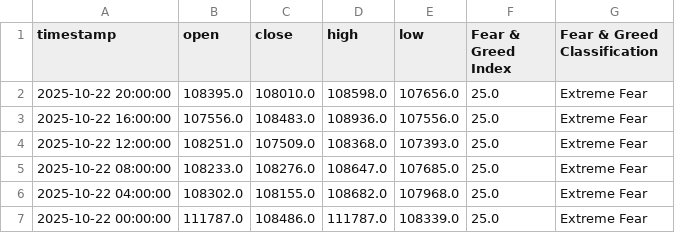
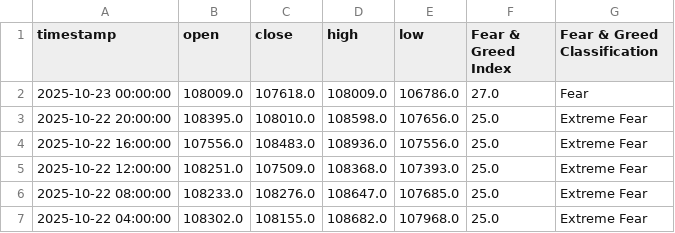
Before and after one commit to MetalGrey/btc-fgi-daily-2020, a CSV file: datasets/btc_with_fgi_4h.csv, drawn as a sheet; only a part is shown; the shorter side is filled out with more unchanged rows.

```diff
--- a/datasets/btc_with_fgi_4h.csv
+++ b/datasets/btc_with_fgi_4h.csv
@@ -1,2 +1,3 @@
 timestamp,open,close,high,low,Fear & Greed Index,Fear & Greed Classification
+2025-10-23 00:00:00,108009.0,107618.0,108009.0,106786.0,27.0,Fear
 2025-10-22 20:00:00,108395.0,108010.0,108598.0,107656.0,25.0,Extreme Fear
```
